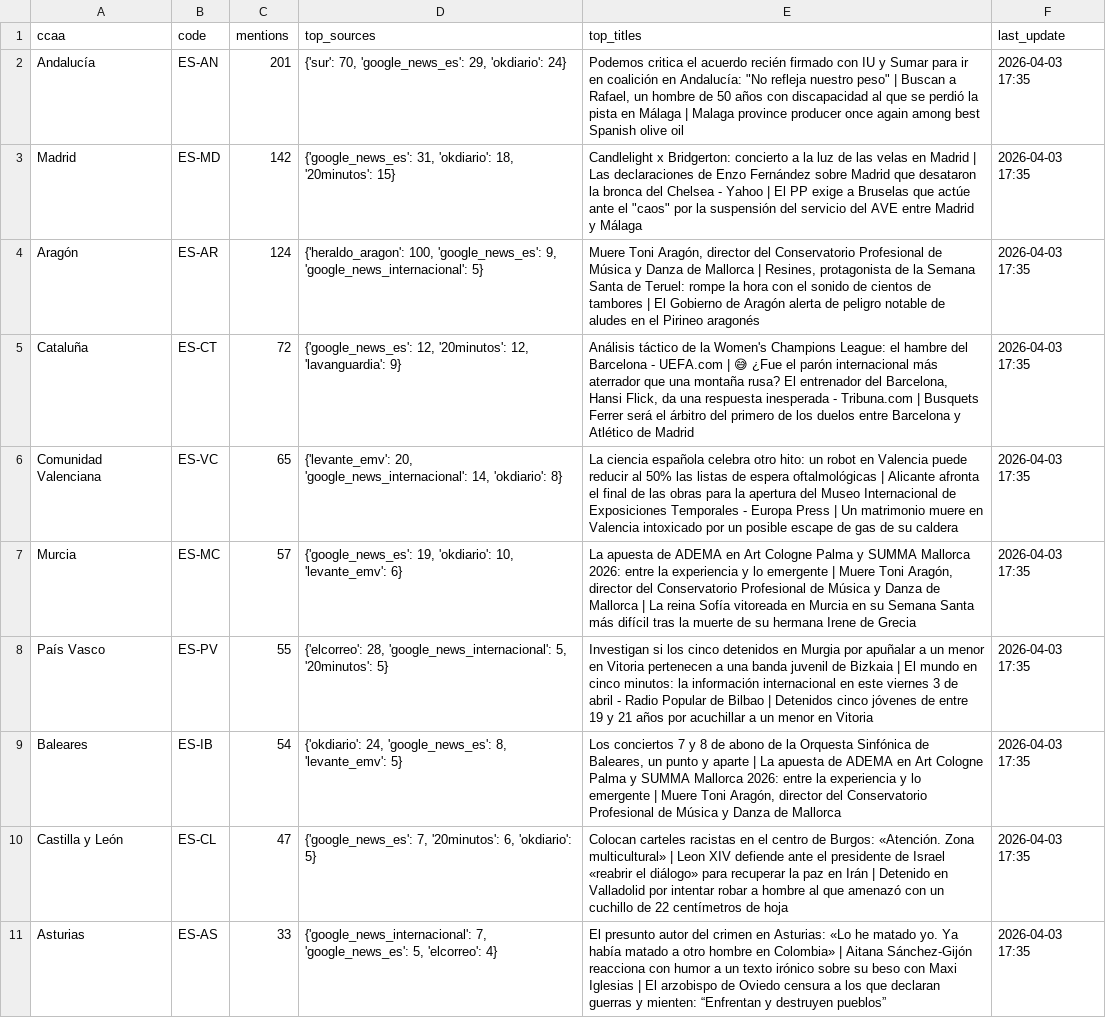
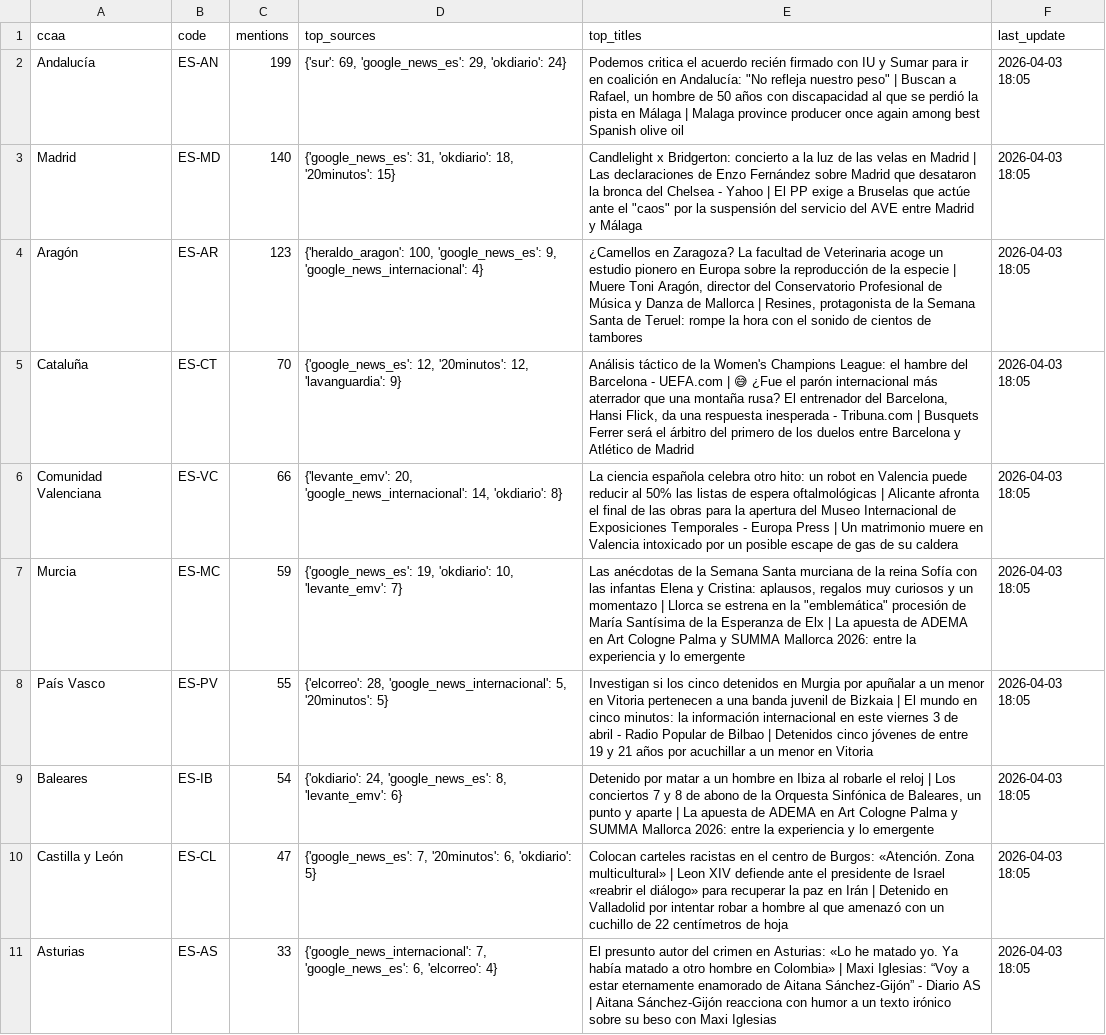
Before and after one commit to mcasrom/narrative-radar, a CSV file: data/processed/geo_summary.csv, drawn as a sheet; only a part is shown; the diff covers the shown part only; the diff names each change by its address in the sheet, - before the commit and + after, or states it on an @@ line.

```diff
--- a/data/processed/geo_summary.csv
+++ b/data/processed/geo_summary.csv
-C2 (mentions): 201
+C2 (mentions): 199
-D2 (top_sources): {'sur': 70, 'google_news_es': 29,…
+D2 (top_sources): {'sur': 69, 'google_news_es': 29,…
-F2:F11 (last_update): 2026-04-03 17:35
+F2:F11 (last_update): 2026-04-03 18:05
-C3 (mentions): 142
+C3 (mentions): 140
-C4 (mentions): 124
+C4 (mentions): 123
-D4 (top_sources): …9, 'google_news_internacional': 5}
+D4 (top_sources): …9, 'google_news_internacional': 4}
-E4 (top_titles): Muere Toni Aragón, director del Conservatorio Profesional de Música y Danza de Mallorca | Resines, protagonista de la Semana Santa de Teruel: rompe la hora con el sonido de cientos de tambores | El Gobierno de Aragón alerta de peligro notable de aludes en el Pirineo aragonés
+E4 (top_titles): ¿Camellos en Zaragoza? La facultad de Veterinaria acoge un estudio pionero en Europa sobre la reproducción de la especie | Muere Toni Aragón, director del Conservatorio Profesional de Música y Danza de Mallorca | Resines, protagonista de la Semana Santa de Teruel: rompe la hora con el sonido de cientos de tambores
-C5 (mentions): 72
+C5 (mentions): 70
-C6 (mentions): 65
+C6 (mentions): 66
-C7 (mentions): 57
+C7 (mentions): 59
-D7 (top_sources): …10, 'levante_emv': 6}
+D7 (top_sources): …10, 'levante_emv': 7}
-E7 (top_titles): La apuesta de ADEMA en Art Cologne Palma y SUMMA Mallorca 2026: entre la experiencia y lo emergente | Muere Toni Aragón, director del Conservatorio Profesional de Música y Danza de Mallorca | La reina Sofía vitoreada en Murcia en su Semana Santa más difícil tras la muerte de su hermana Irene de Grecia
+E7 (top_titles): Las anécdotas de la Semana Santa murciana de la reina Sofía con las infantas Elena y Cristina: aplausos, regalos muy curiosos y un momentazo | Llorca se estrena en la "emblemática" procesión de María Santísima de la Esperanza de Elx | La apuesta de ADEMA en Art Cologne Palma y SUMMA Mallorca 2026: entre la experiencia y lo emergente
-D9 (top_sources): …8, 'levante_emv': 5}
+D9 (top_sources): …8, 'levante_emv': 6}
-E9 (top_titles): Los conciertos 7 y 8 de abono de la Orquesta Sinfónica de Baleares, un punto y aparte | La apuesta de ADEMA en Art Cologne Palma y SUMMA Mallorca 2026: entre la experiencia y lo emergente | Muere Toni Aragón, director del Conservatorio Profesional de Música y Danza de Mallorca
+E9 (top_titles): Detenido por matar a un hombre en Ibiza al robarle el reloj | Los conciertos 7 y 8 de abono de la Orquesta Sinfónica de Baleares, un punto y aparte | La apuesta de ADEMA en Art Cologne Palma y SUMMA Mallorca 2026: entre la experiencia y lo emergente
-D11 (top_sources): …7, 'google_news_es': 5, 'elcorreo': 4}
+D11 (top_sources): …7, 'google_news_es': 6, 'elcorreo': 4}
-E11 (top_titles): …Colombia» | Aitana Sánchez-Gijón reacciona con humor a un texto irónico sobre su beso con Maxi Iglesias | El arzobispo de Oviedo censura a los que declaran guerras y mienten: “Enfrentan y destruyen pueblos”
+E11 (top_titles): …Colombia» | Maxi Iglesias: “Voy a estar eternamente enamorado de Aitana Sánchez-Gijón” - Diario AS | Aitana Sánchez-Gijón reacciona con humor a un texto irónico sobre su beso con Maxi Iglesias
```
Also changed, not shown: 13 edited cells elsewhere in this file, data/processed/coordination_alerts.csv, data/processed/coordination_history.csv, 34 other files.
